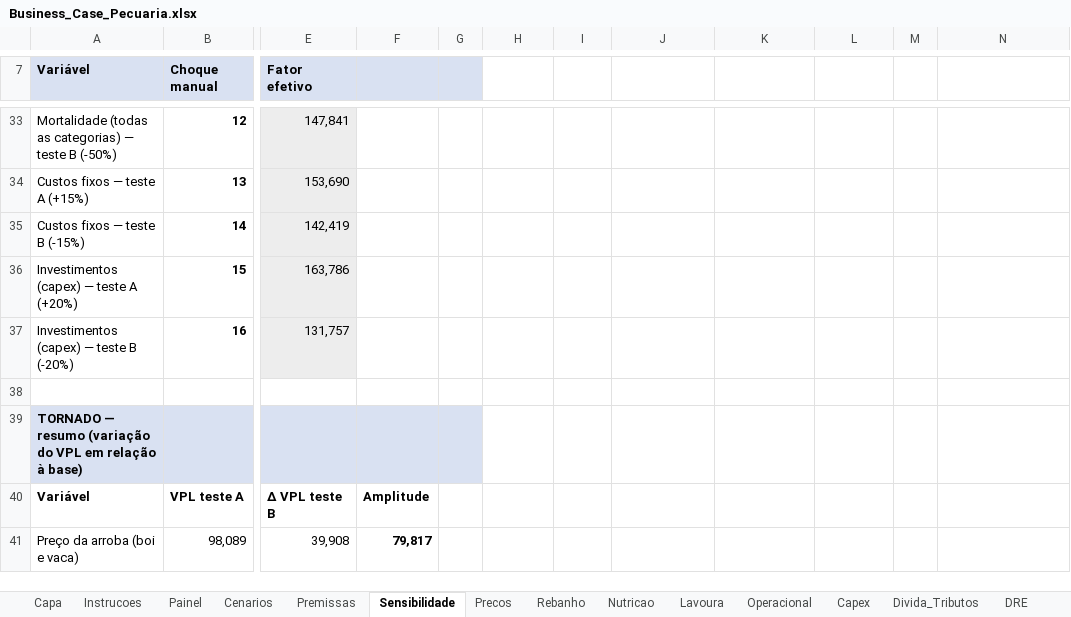
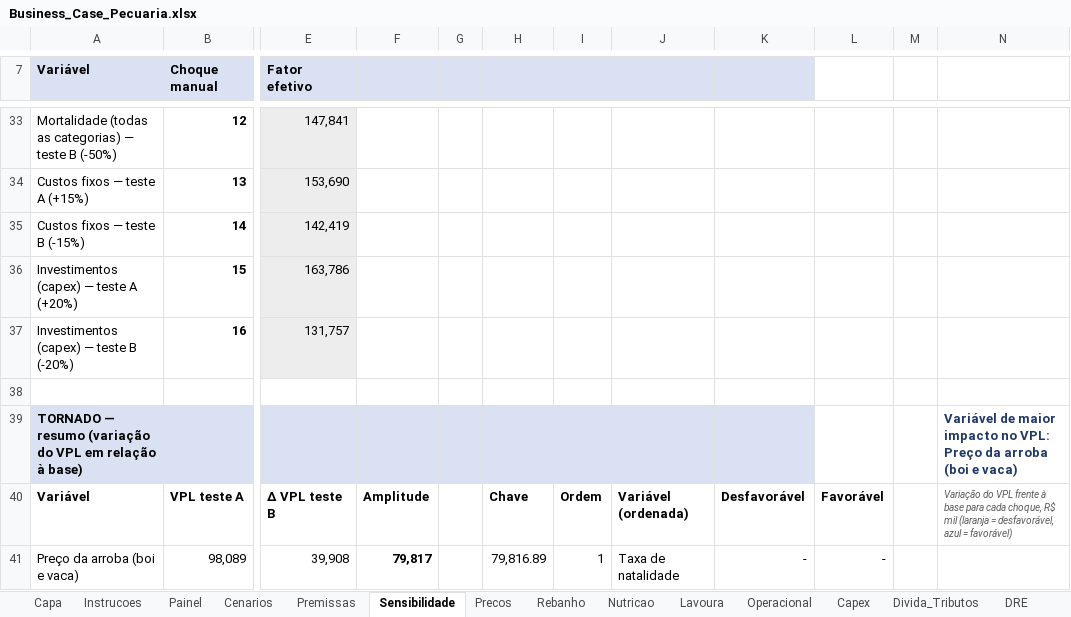
Before and after one commit to vagnervelho/Meus-experimentos, an Excel workbook: Business Case Pecuária/Business_Case_Pecuaria.xlsx, sheet Sensibilidade, drawn as a sheet; only a part is shown, gaps mark what is left out; values as stored, in another font and other column widths than the file's, no borders; charts and pictures and conditional formats not drawn; the diff covers the shown part only; the diff names each change by its address in the sheet, - before the commit and + after, or states it on an @@ line.

```diff
--- a/Business Case Pecuária/Business_Case_Pecuaria.xlsx (sheet Sensibilidade)
+++ b/Business Case Pecuária/Business_Case_Pecuaria.xlsx (sheet Sensibilidade)
-H7:K7 fill: none
+H7:K7 fill: #D9E1F2
-H39:K39 fill: none
+H39:K39 fill: #D9E1F2
-N39: (empty)
+N39: Variável de maior impacto no VPL: Preço da arroba (boi e vaca)
-H40: (empty)
+H40: Chave
-I40: (empty)
+I40: Ordem
-J40: (empty)
+J40: Variável (ordenada)
-K40: (empty)
+K40: Desfavorável
-L40: (empty)
+L40: Favorável
-N40: (empty)
+N40: Variação do VPL frente à base para cada choque, R$ mil (laranja = desfavorável, azul = favorável)
-H41: (empty)
+H41: 79,816.89
-I41: (empty)
+I41: 1
-J41: (empty)
+J41: Taxa de natalidade
-K41: (empty)
+K41: -
-L41: (empty)
+L41: -
```
Also changed, not shown: 36 edited cells and cell formats elsewhere in this sheet, sheet Cenarios, sheet Painel, charts or pictures.
